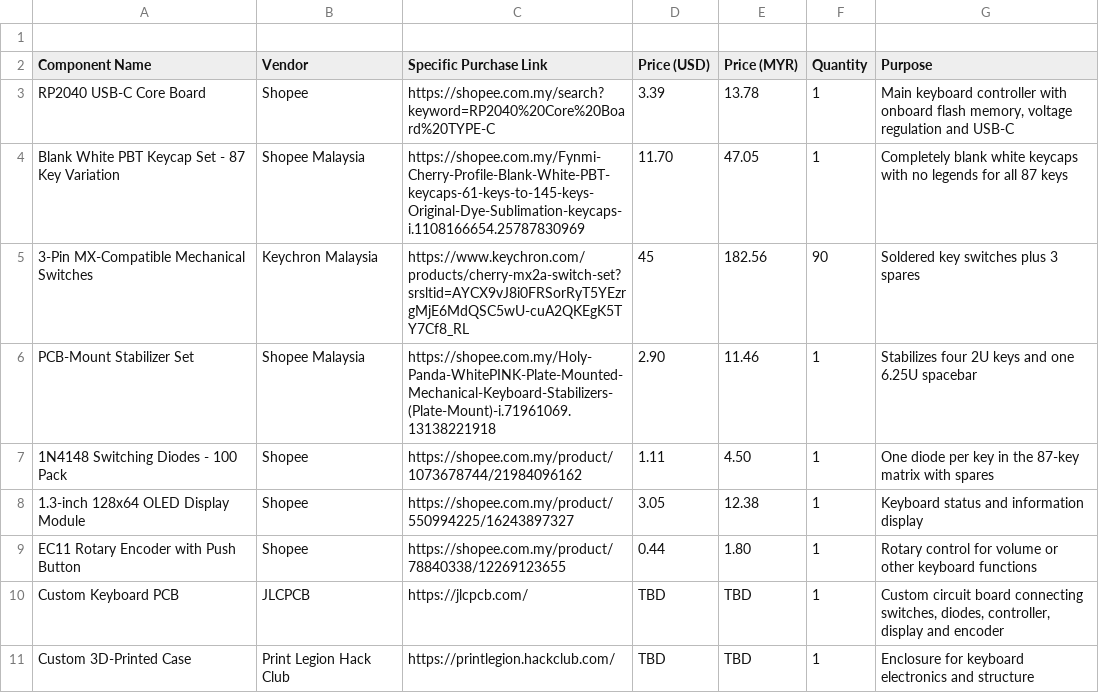
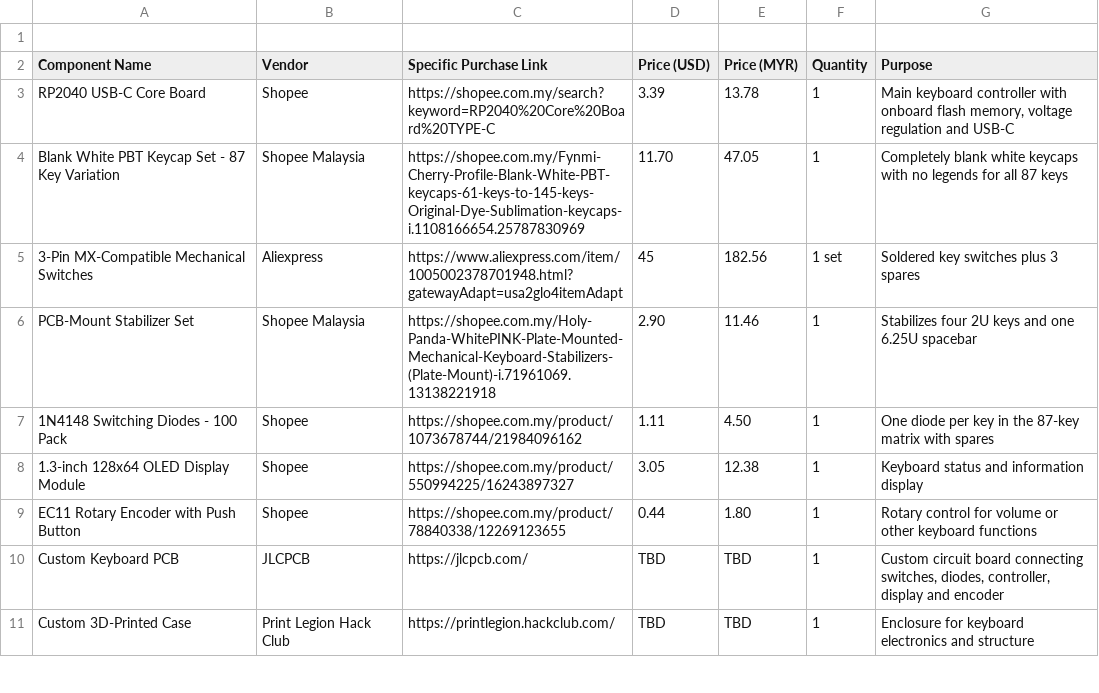
Before and after one commit to JH-2108/KEEBS-Keyboard, a CSV file: bom.csv, drawn as a sheet; only a part is shown.

Commit message:
Update bom.csv

```diff
--- a/bom.csv
+++ b/bom.csv
@@ -4,3 +4,3 @@ Component Name,Vendor,Specific Purchase Link,Price (USD),Price (MYR),Quantity,Pu
 "Blank White PBT Keycap Set - 87 Key Variation","Shopee Malaysia","https://shopee.com.my/Fynmi-Cherry-Profile-Blank-White-PBT-keycaps-61-keys-to-145-keys-Original-Dye-Sublimation-keycaps-i.1108166654.25787830969",11.70,47.05,1,"Completely blank white keycaps with no legends for all 87 keys"
-"3-Pin MX-Compatible Mechanical Switches","Keychron Malaysia","https://www.keychron.com/products/cherry-mx2a-switch-set?srsltid=AYCX9vJ8i0FRSorRyT5YEzrgMjE6MdQSC5wU-cuA2QKEgK5TY7Cf8_RL",45,182.56,90,"Soldered key switches plus 3 spares"
+"3-Pin MX-Compatible Mechanical Switches","Aliexpress","https://www.aliexpress.com/item/1005002378701948.html?gatewayAdapt=usa2glo4itemAdapt",45,182.56,1 set,"Soldered key switches plus 3 spares"
 "PCB-Mount Stabilizer Set","Shopee Malaysia","https://shopee.com.my/Holy-Panda-WhitePINK-Plate-Mounted-Mechanical-Keyboard-Stabilizers-(Plate-Mount)-i.71961069.13138221918",2.90,11.46,1,"Stabilizes four 2U keys and one 6.25U spacebar"
```
